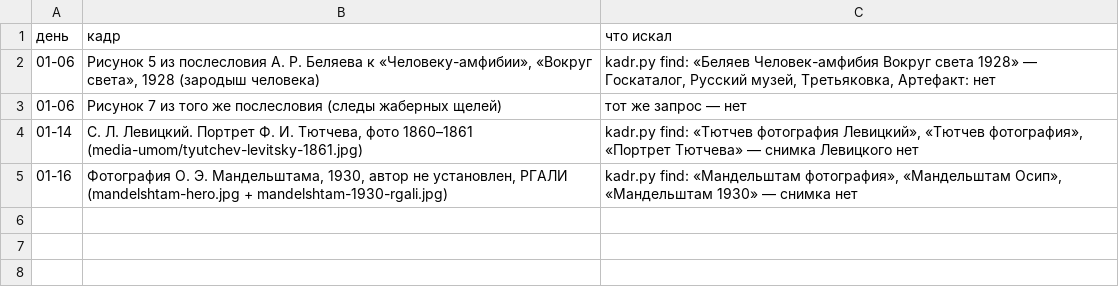
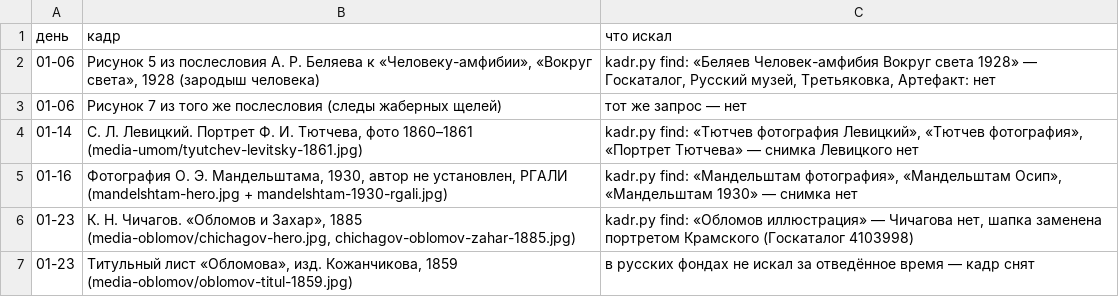
Before and after one commit to arabelthera-dot/rc-site, a TSV file: docs/r90-lit-ne-naydeno-3.tsv, drawn as a sheet; the diff names each change by its address in the sheet, - before the commit and + after, or states it on an @@ line.

```diff
--- a/docs/r90-lit-ne-naydeno-3.tsv
+++ b/docs/r90-lit-ne-naydeno-3.tsv
+row 6: 01-23 | К. Н. Чичагов. «Обломов и Захар», 1885 (media-oblomov/chichagov-hero.jpg, chichagov-oblomov-zahar-1885.jpg) | kadr.py find: «Обломов иллюстрация» — Чичагова нет, шапка заменена портретом Крамского (Госкаталог 4103998)
+row 7: 01-23 | Титульный лист «Обломова», изд. Кожанчикова, 1859 (media-oblomov/oblomov-titul-1859.jpg) | в русских фондах не искал за отведённое время — кадр снят
```
Also changed, not shown: 3 other files.
